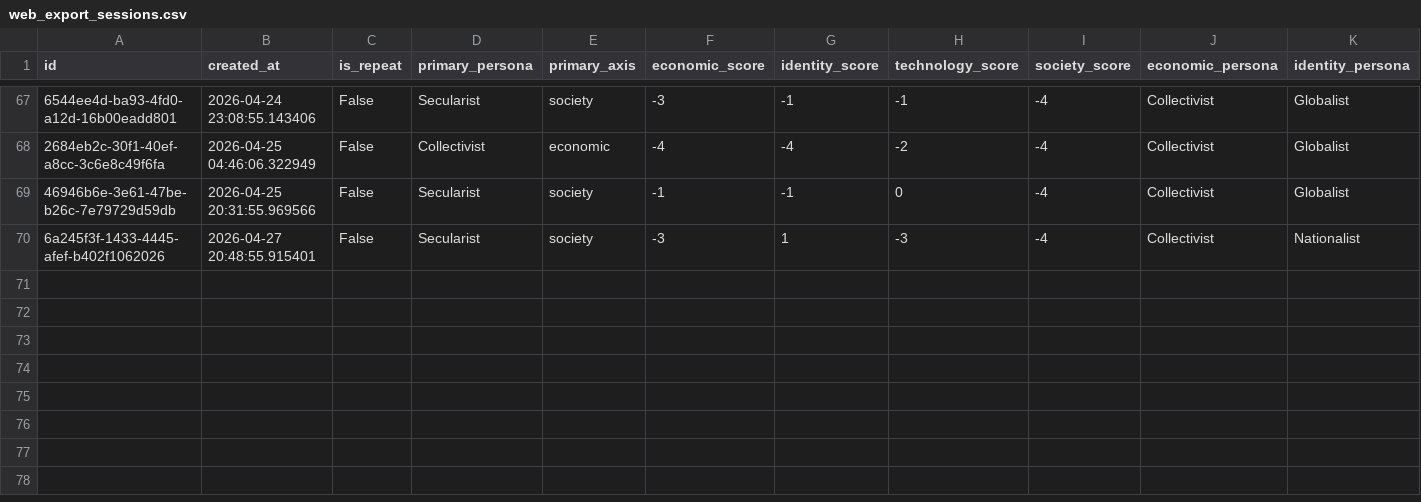
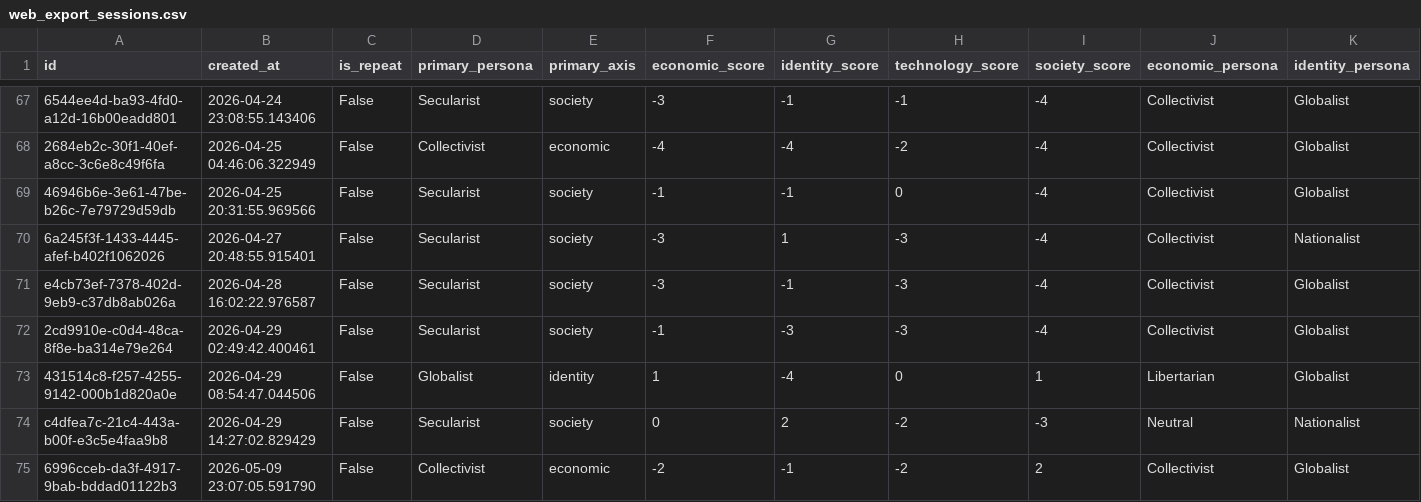
Before and after one commit to willjgriff/llm-pluralism, a CSV file: output/scripts/web_export_sessions.csv, drawn as a sheet; only a part is shown, gaps mark what is left out; rows hold the shown columns only; the diff names each change by its address in the sheet, - before the commit and + after, or states it on an @@ line.

```diff
--- a/output/scripts/web_export_sessions.csv
+++ b/output/scripts/web_export_sessions.csv
+row 71: e4cb73ef-7378-402d-9eb9-c37db8ab026a | 2026-04-28 16:02:22.976587 | False | Secularist | society | -3 | -1 | -3 | -4 | Collectivist | Globalist
+row 72: 2cd9910e-c0d4-48ca-8f8e-ba314e79e264 | 2026-04-29 02:49:42.400461 | False | Secularist | society | -1 | -3 | -3 | -4 | Collectivist | Globalist
+row 73: 431514c8-f257-4255-9142-000b1d820a0e | 2026-04-29 08:54:47.044506 | False | Globalist | identity | 1 | -4 | 0 | 1 | Libertarian | Globalist
+row 74: c4dfea7c-21c4-443a-b00f-e3c5e4faa9b8 | 2026-04-29 14:27:02.829429 | False | Secularist | society | 0 | 2 | -2 | -3 | Neutral | Nationalist
+row 75: 6996cceb-da3f-4917-9bab-bddad01122b3 | 2026-05-09 23:07:05.591790 | False | Collectivist | economic | -2 | -1 | -2 | 2 | Collectivist | Globalist
```
Also changed, not shown: 1 other file.
